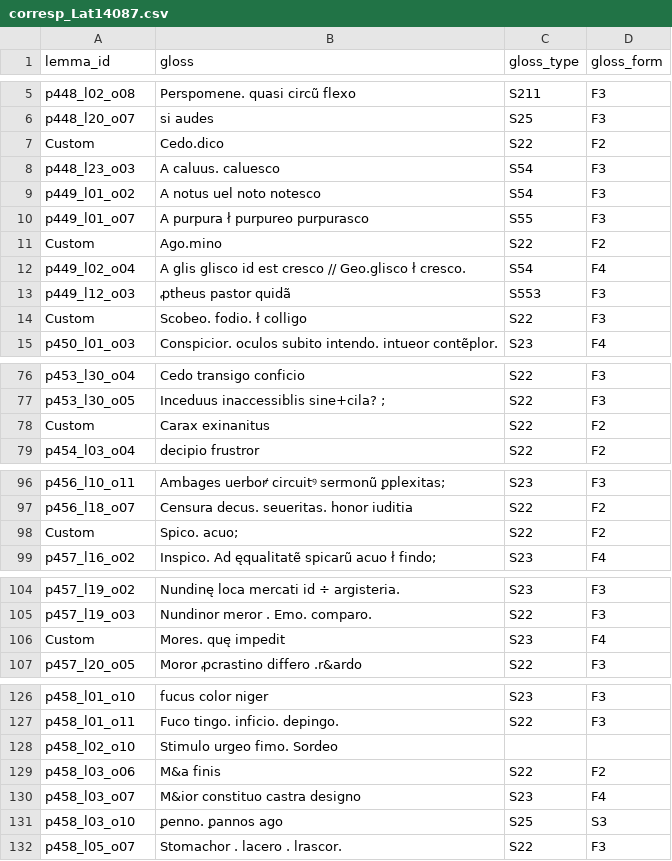
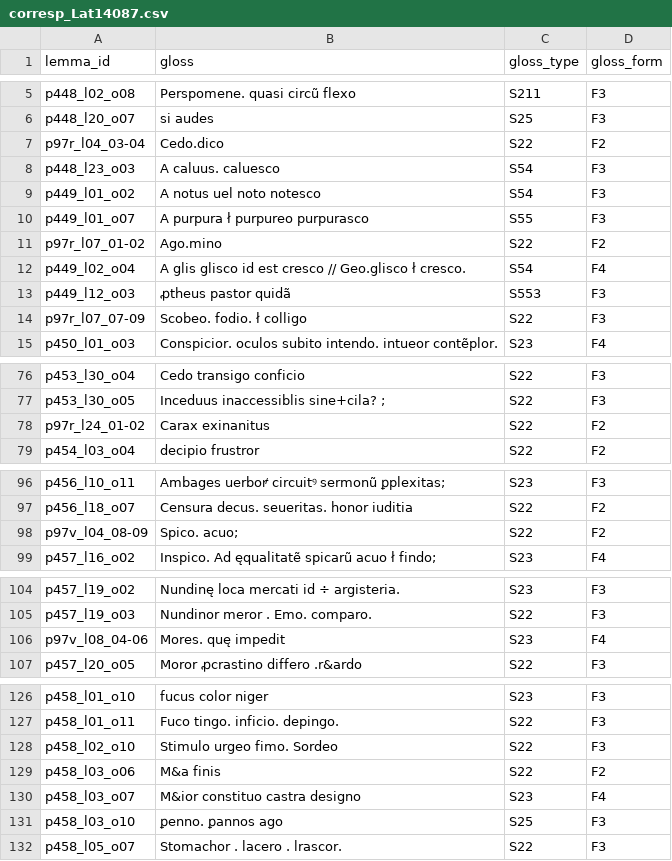
Before and after one commit to malamatenia/Eutyches, a CSV file: Lat14087/data_analysis/corresp_Lat14087.csv, drawn as a sheet; only a part is shown, gaps mark what is left out.

```diff
--- a/Lat14087/data_analysis/corresp_Lat14087.csv
+++ b/Lat14087/data_analysis/corresp_Lat14087.csv
@@ -6,3 +6,3 @@ p448_l02_o08,Perspomene. quasi circũ flexo,S211,F3
 p448_l20_o07,si audes,S25,F3
-Custom,Cedo.dico,S22,F2
+p97r_l04_03-04,Cedo.dico,S22,F2
 p448_l23_o03,A caluus. caluesco,S54,F3
@@ -10,6 +10,6 @@ p449_l01_o02, A notus uel noto notesco,S54,F3
 p449_l01_o07,A purpura ł purpureo purpurasco,S55,F3
-Custom,Ago.mino,S22,F2
+p97r_l07_01-02,Ago.mino,S22,F2
 p449_l02_o04,A glis glisco id est cresco // Geo.glisco ł cresco.,S54,F4
 p449_l12_o03,ꝓtheus pastor quidã,S553,F3
-Custom,Scobeo. fodio. ł colligo,S22,F3
+p97r_l07_07-09,Scobeo. fodio. ł colligo,S22,F3
 p450_l01_o03,Conspicior. oculos subito intendo. intueor contẽplor.,S23,F4
@@ -77,3 +77,3 @@ p453_l30_o04,Cedo transigo conficio,S22,F3
 p453_l30_o05,Inceduus inaccessiblis sine+cila? ;,S22,F3
-Custom,Carax exinanitus,S22,F2
+p97r_l24_01-02,Carax exinanitus,S22,F2
 p454_l03_o04,decipio frustror,S22,F2
@@ -97,3 +97,3 @@ p456_l10_o11,Ambages uerboꝵ circuitꝰ sermonũ ꝑplexitas;,S23,F3
 p456_l18_o07,Censura decus. seueritas. honor iuditia,S22,F2
-Custom,Spico. acuo;,S22,F2
+p97v_l04_08-09,Spico. acuo;,S22,F2
 p457_l16_o02,Inspico. Ad ęqualitatẽ spicarũ acuo ł findo; ,S23,F4
@@ -105,3 +105,3 @@ p457_l19_o02,Nundinę loca mercati id ÷ argisteria.,S23,F3
 p457_l19_o03,Nundinor meror . Emo. comparo.,S22,F3
-Custom,Mores. quę impedit,S23,F4
+p97v_l08_04-06,Mores. quę impedit,S23,F4
 p457_l20_o05,Moror  ꝓcrastino differo .r&ardo,S22,F3
@@ -127,6 +127,6 @@ p458_l01_o10,fucus color niger,S23,F3
 p458_l01_o11,Fuco tingo. inficio. depingo.,S22,F3
-p458_l02_o10,Stimulo urgeo  fimo. Sordeo,,
+p458_l02_o10,Stimulo urgeo  fimo. Sordeo,S22,F3
 p458_l03_o06,M&a finis ,S22,F2
 p458_l03_o07,M&ior constituo castra designo,S23,F4
-p458_l03_o10,ꝑenno. ꝑannos ago,S25,S3
+p458_l03_o10,ꝑenno. ꝑannos ago,S25,F3
 p458_l05_o07,Stomachor . lacero . lrascor.,S22,F3
```
Also changed, not shown: 40 other files.
